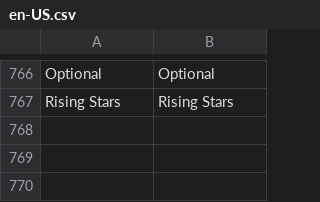
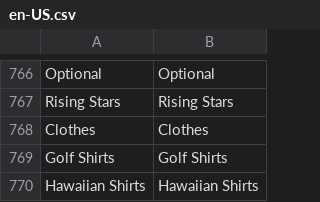
Before and after one commit to BudsiesApp/vsf-capybara, a CSV file: resource/i18n/en-US.csv, drawn as a sheet; only a part is shown, gaps mark what is left out; the diff names each change by its address in the sheet, - before the commit and + after, or states it on an @@ line.

Commit message:
Refs #29523: Update localization files

```diff
--- a/resource/i18n/en-US.csv
+++ b/resource/i18n/en-US.csv
+row 768: Clothes | Clothes
+row 769: Golf Shirts | Golf Shirts
+row 770: Hawaiian Shirts | Hawaiian Shirts
```
